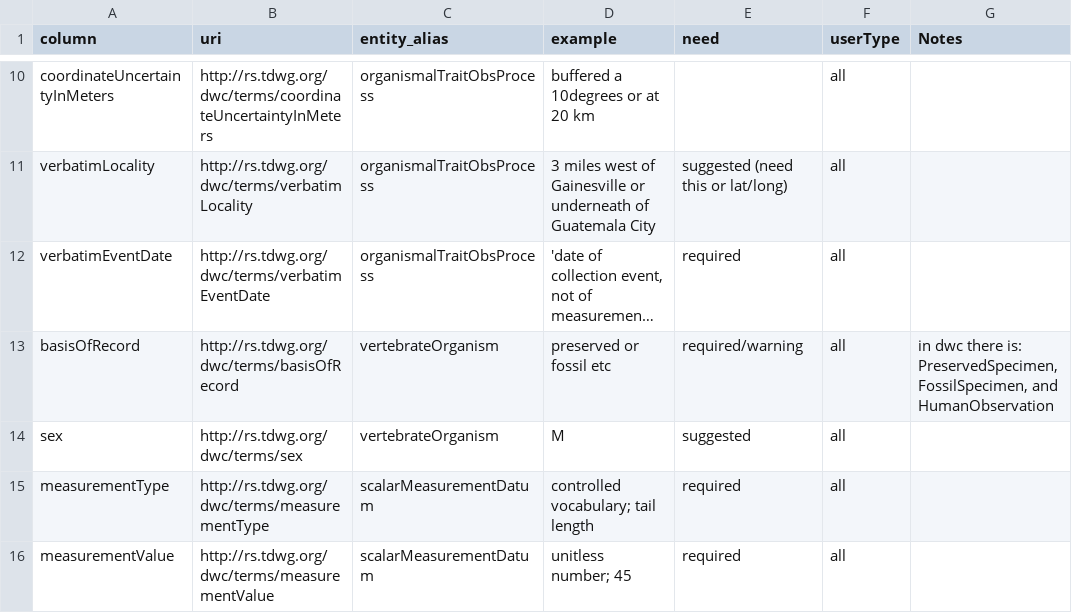
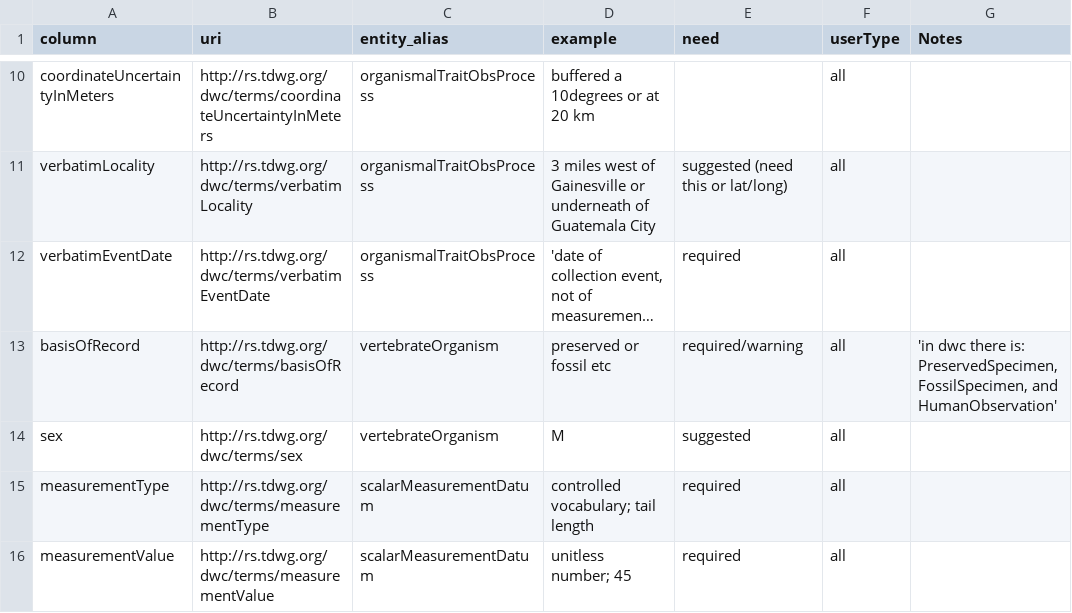
Before and after one commit to futres/template, a CSV file: template.csv, drawn as a sheet; only a part is shown, gaps mark what is left out; long unchanged cells end in …; the diff names each change by its address in the sheet, - before the commit and + after, or states it on an @@ line.

Commit message:
Update template.csv

```diff
--- a/template.csv
+++ b/template.csv
-G13 (Notes): in dwc there is: PreservedSpecimen, FossilSpecimen, and HumanObservation
+G13 (Notes): 'in dwc there is: PreservedSpecimen, FossilSpecimen, and HumanObservation'
```
